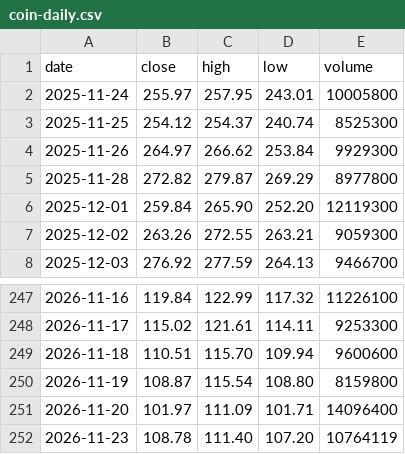
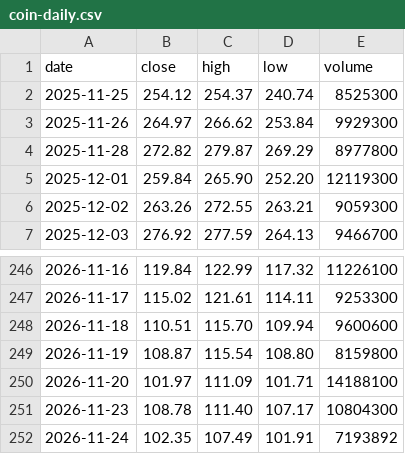
Before and after one commit to mycelrh/mycel, a CSV file: sim/coin-daily.csv, drawn as a sheet; only a part is shown, gaps mark what is left out.

```diff
--- a/sim/coin-daily.csv
+++ b/sim/coin-daily.csv
@@ -1,3 +1,2 @@
 date,close,high,low,volume
-2025-11-24,255.97,257.95,243.01,10005800
 2025-11-25,254.12,254.37,240.74,8525300
@@ -250,3 +249,4 @@ date,close,high,low,volume
 2026-11-19,108.87,115.54,108.80,8159800
-2026-11-20,101.97,111.09,101.71,14096400
-2026-11-23,108.78,111.40,107.20,10764119
+2026-11-20,101.97,111.09,101.71,14188100
+2026-11-23,108.78,111.40,107.17,10804300
+2026-11-24,102.35,107.49,101.91,7193892
```
Also changed, not shown: 3 other files.
